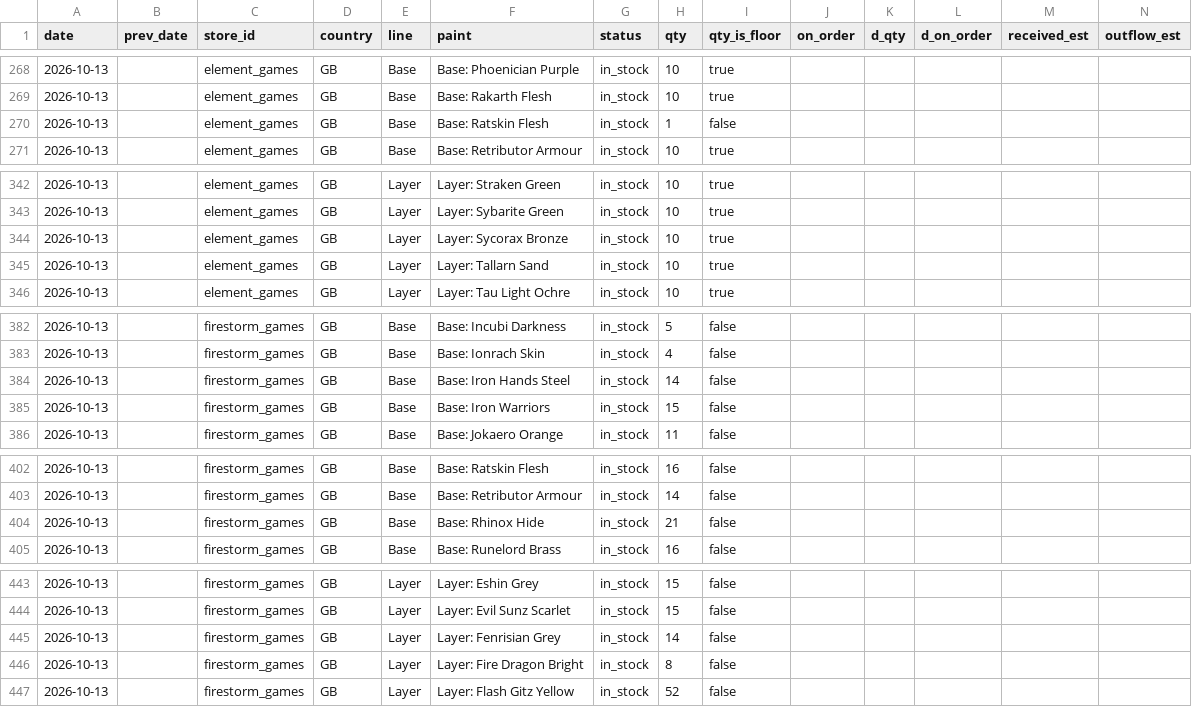
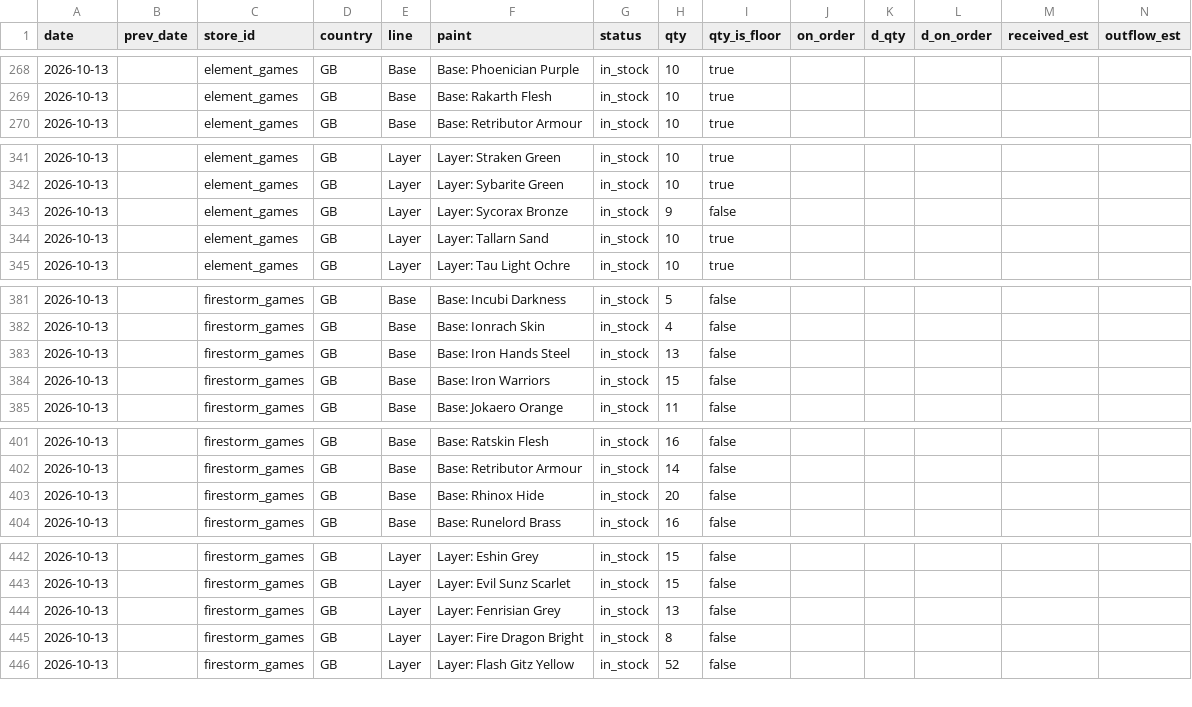
Before and after one commit to emmania1/warhammer-demand-dashboard, a CSV file: data/indie_paint_panel_qty_series.csv, drawn as a sheet; only a part is shown, gaps mark what is left out; the diff covers the shown part only.

```diff
--- a/data/indie_paint_panel_qty_series.csv
+++ b/data/indie_paint_panel_qty_series.csv
@@ -269,3 +269,2 @@ date,prev_date,store_id,country,line,paint,status,qty,qty_is_floor,on_order,d_qt
 2026-10-13,,element_games,GB,Base,Base: Rakarth Flesh,in_stock,10,true,,,,,
-2026-10-13,,element_games,GB,Base,Base: Ratskin Flesh,in_stock,1,false,,,,,
 2026-10-13,,element_games,GB,Base,Base: Retributor Armour,in_stock,10,true,,,,,
@@ -343,3 +342,3 @@ date,prev_date,store_id,country,line,paint,status,qty,qty_is_floor,on_order,d_qt
 2026-10-13,,element_games,GB,Layer,Layer: Sybarite Green,in_stock,10,true,,,,,
-2026-10-13,,element_games,GB,Layer,Layer: Sycorax Bronze,in_stock,10,true,,,,,
+2026-10-13,,element_games,GB,Layer,Layer: Sycorax Bronze,in_stock,9,false,,,,,
 2026-10-13,,element_games,GB,Layer,Layer: Tallarn Sand,in_stock,10,true,,,,,
@@ -383,3 +382,3 @@ date,prev_date,store_id,country,line,paint,status,qty,qty_is_floor,on_order,d_qt
 2026-10-13,,firestorm_games,GB,Base,Base: Ionrach Skin,in_stock,4,false,,,,,
-2026-10-13,,firestorm_games,GB,Base,Base: Iron Hands Steel,in_stock,14,false,,,,,
+2026-10-13,,firestorm_games,GB,Base,Base: Iron Hands Steel,in_stock,13,false,,,,,
 2026-10-13,,firestorm_games,GB,Base,Base: Iron Warriors,in_stock,15,false,,,,,
@@ -403,3 +402,3 @@ date,prev_date,store_id,country,line,paint,status,qty,qty_is_floor,on_order,d_qt
 2026-10-13,,firestorm_games,GB,Base,Base: Retributor Armour,in_stock,14,false,,,,,
-2026-10-13,,firestorm_games,GB,Base,Base: Rhinox Hide,in_stock,21,false,,,,,
+2026-10-13,,firestorm_games,GB,Base,Base: Rhinox Hide,in_stock,20,false,,,,,
 2026-10-13,,firestorm_games,GB,Base,Base: Runelord Brass,in_stock,16,false,,,,,
@@ -444,3 +443,3 @@ date,prev_date,store_id,country,line,paint,status,qty,qty_is_floor,on_order,d_qt
 2026-10-13,,firestorm_games,GB,Layer,Layer: Evil Sunz Scarlet,in_stock,15,false,,,,,
-2026-10-13,,firestorm_games,GB,Layer,Layer: Fenrisian Grey,in_stock,14,false,,,,,
+2026-10-13,,firestorm_games,GB,Layer,Layer: Fenrisian Grey,in_stock,13,false,,,,,
 2026-10-13,,firestorm_games,GB,Layer,Layer: Fire Dragon Bright,in_stock,8,false,,,,,
```
Also changed, not shown: 1 edited cell elsewhere in this file, data/indie_paint_panel_qty_summary.csv, data/indie_paint_panel_runs.csv, 3 other files.
